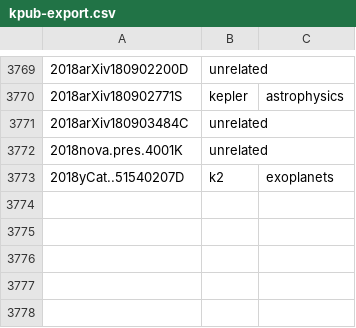
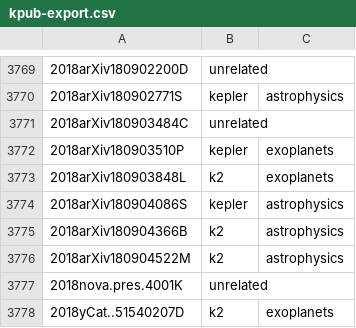
Before and after one commit to KeplerGO/kpub, a CSV file: data/kpub-export.csv, drawn as a sheet; only a part is shown, gaps mark what is left out.

```diff
--- a/data/kpub-export.csv
+++ b/data/kpub-export.csv
@@ -3771,2 +3771,7 @@
 2018arXiv180903484C,unrelated,
+2018arXiv180903510P,kepler,exoplanets
+2018arXiv180903848L,k2,exoplanets
+2018arXiv180904086S,kepler,astrophysics
+2018arXiv180904366B,k2,astrophysics
+2018arXiv180904522M,k2,astrophysics
 2018nova.pres.4001K,unrelated,
```
Also changed, not shown: 1 other file.
